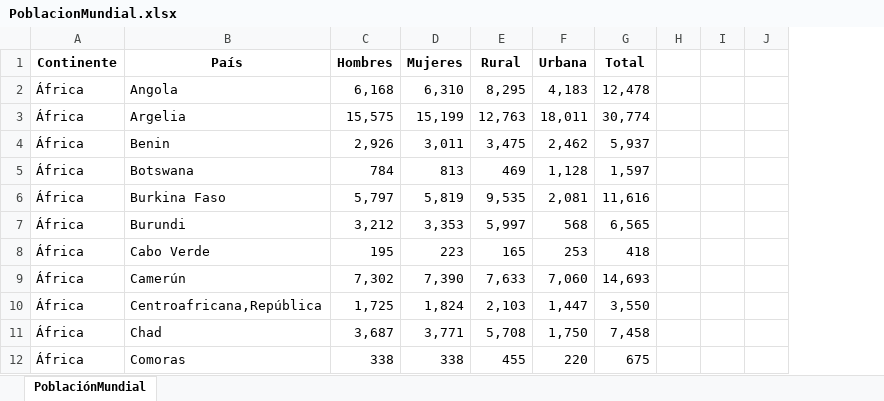
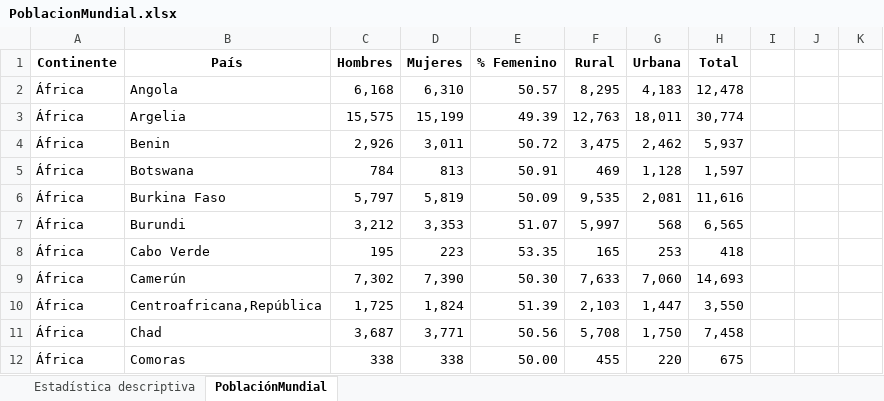
Before and after one commit to fcharte/MAExcel2016, an Excel workbook: 04/PoblacionMundial.xlsx, sheet PoblaciónMundial, drawn as a sheet; only a part is shown; values as stored, in another font and other column widths than the file's, no borders; table styles not drawn; the diff names each change by its address in the sheet, - before the commit and + after, or states it on an @@ line.

Commit message:
Hoja con estadística descriptiva

```diff
--- a/04/PoblacionMundial.xlsx (sheet PoblaciónMundial)
+++ b/04/PoblacionMundial.xlsx (sheet PoblaciónMundial)
+sheet tab: Estadística descriptiva
+column E (% Femenino), rows 2-12: 50.57 | 49.39 | 50.72 | 50.91 | 50.09 | 51.07 | 53.35 | 50.30 | 51.39 | 50.56 | 50.00
```
Also changed, not shown: formulas that keep their value.
